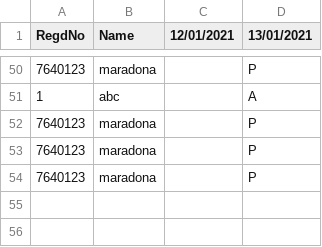
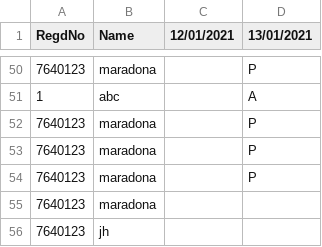
Before and after one commit to Biswajit-Panda/Student-Attendance-OpenCV, a CSV file: attendance.csv, drawn as a sheet; only a part is shown, gaps mark what is left out.

```diff
--- a/attendance.csv
+++ b/attendance.csv
@@ -54 +54,3 @@ RegdNo,Name,12/01/2021,13/01/2021
 7640123,maradona,,P
+7640123,maradona
+7640123,jh
```
Also changed, not shown: 2 other files.
